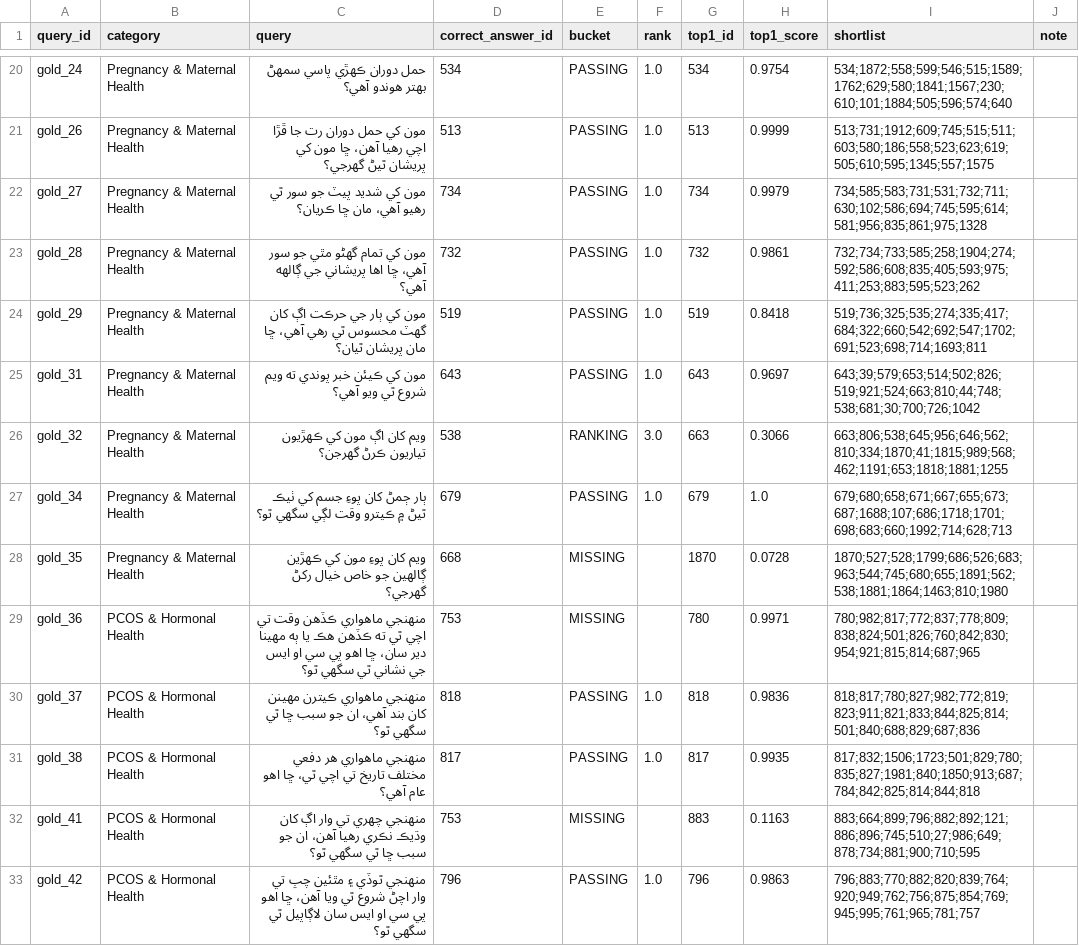
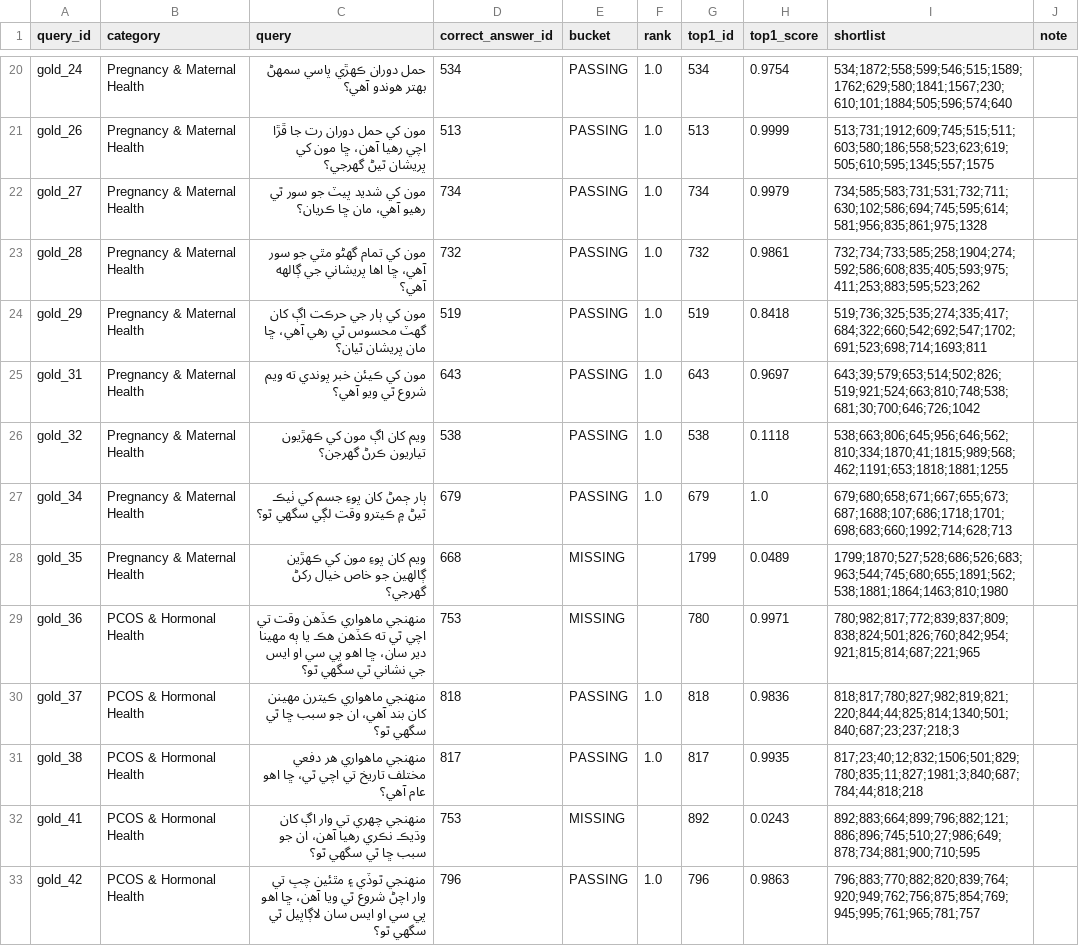
Before and after one commit to sana200420/naari-ai, a CSV file: eval/category_burndown.csv, drawn as a sheet; only a part is shown, gaps mark what is left out; the diff covers the shown part only.

```diff
--- a/eval/category_burndown.csv
+++ b/eval/category_burndown.csv
@@ -24,10 +24,10 @@ gold_28,Pregnancy & Maternal Health,مون کي تمام گهڻو مٿي جو س
 gold_29,Pregnancy & Maternal Health,مون کي ٻار جي حرڪت اڳ کان گهٽ محسوس ٿي رهي آهي، ڇا مان پريشان ٿيان؟,519,PASSING,1.0,519,0.8418,519;736;325;535;274;335;417;684;322;660;542;692;547;1702;691;523;698;714;1693;811,
-gold_31,Pregnancy & Maternal Health,مون کي ڪيئن خبر پوندي ته ويم شروع ٿي ويو آهي؟,643,PASSING,1.0,643,0.9697,643;39;579;653;514;502;826;519;921;524;663;810;44;748;538;681;30;700;726;1042,
-gold_32,Pregnancy & Maternal Health,ويم کان اڳ مون کي ڪهڙيون تياريون ڪرڻ گهرجن؟,538,RANKING,3.0,663,0.3066,663;806;538;645;956;646;562;810;334;1870;41;1815;989;568;462;1191;653;1818;1881;1255,
+gold_31,Pregnancy & Maternal Health,مون کي ڪيئن خبر پوندي ته ويم شروع ٿي ويو آهي؟,643,PASSING,1.0,643,0.9697,643;39;579;653;514;502;826;519;921;524;663;810;748;538;681;30;700;646;726;1042,
+gold_32,Pregnancy & Maternal Health,ويم کان اڳ مون کي ڪهڙيون تياريون ڪرڻ گهرجن؟,538,PASSING,1.0,538,0.1118,538;663;806;645;956;646;562;810;334;1870;41;1815;989;568;462;1191;653;1818;1881;1255,
 gold_34,Pregnancy & Maternal Health,ٻار ڄمڻ کان پوءِ جسم کي ٺيڪ ٿيڻ ۾ ڪيترو وقت لڳي سگهي ٿو؟,679,PASSING,1.0,679,1.0,679;680;658;671;667;655;673;687;1688;107;686;1718;1701;698;683;660;1992;714;628;713,
-gold_35,Pregnancy & Maternal Health,ويم کان پوءِ مون کي ڪهڙين ڳالهين جو خاص خيال رکڻ گهرجي؟,668,MISSING,,1870,0.0728,1870;527;528;1799;686;526;683;963;544;745;680;655;1891;562;538;1881;1864;1463;810;1980,
-gold_36,PCOS & Hormonal Health,منهنجي ماهواري ڪڏهن وقت تي اچي ٿي ته ڪڏهن هڪ يا ٻه مهينا دير سان، ڇا اهو پي سي او ايس جي نشاني ٿي سگهي ٿو؟,753,MISSING,,780,0.9971,780;982;817;772;837;778;809;838;824;501;826;760;842;830;954;921;815;814;687;965,
-gold_37,PCOS & Hormonal Health,منهنجي ماهواري ڪيترن مهينن کان بند آهي، ان جو سبب ڇا ٿي سگهي ٿو؟,818,PASSING,1.0,818,0.9836,818;817;780;827;982;772;819;823;911;821;833;844;825;814;501;840;688;829;687;836,
-gold_38,PCOS & Hormonal Health,منهنجي ماهواري هر دفعي مختلف تاريخ تي اچي ٿي، ڇا اهو عام آهي؟,817,PASSING,1.0,817,0.9935,817;832;1506;1723;501;829;780;835;827;1981;840;1850;913;687;784;842;825;814;844;818,
-gold_41,PCOS & Hormonal Health,منهنجي چهري تي وار اڳ کان وڌيڪ نڪري رهيا آهن، ان جو سبب ڇا ٿي سگهي ٿو؟,753,MISSING,,883,0.1163,883;664;899;796;882;892;121;886;896;745;510;27;986;649;878;734;881;900;710;595,
+gold_35,Pregnancy & Maternal Health,ويم کان پوءِ مون کي ڪهڙين ڳالهين جو خاص خيال رکڻ گهرجي؟,668,MISSING,,1799,0.0489,1799;1870;527;528;686;526;683;963;544;745;680;655;1891;562;538;1881;1864;1463;810;1980,
+gold_36,PCOS & Hormonal Health,منهنجي ماهواري ڪڏهن وقت تي اچي ٿي ته ڪڏهن هڪ يا ٻه مهينا دير سان، ڇا اهو پي سي او ايس جي نشاني ٿي سگهي ٿو؟,753,MISSING,,780,0.9971,780;982;817;772;839;837;809;838;824;501;826;760;842;954;921;815;814;687;221;965,
+gold_37,PCOS & Hormonal Health,منهنجي ماهواري ڪيترن مهينن کان بند آهي، ان جو سبب ڇا ٿي سگهي ٿو؟,818,PASSING,1.0,818,0.9836,818;817;780;827;982;819;821;220;844;44;825;814;1340;501;840;687;23;237;218;3,
+gold_38,PCOS & Hormonal Health,منهنجي ماهواري هر دفعي مختلف تاريخ تي اچي ٿي، ڇا اهو عام آهي؟,817,PASSING,1.0,817,0.9935,817;23;40;12;832;1506;501;829;780;835;11;827;1981;3;840;687;784;44;818;218,
+gold_41,PCOS & Hormonal Health,منهنجي چهري تي وار اڳ کان وڌيڪ نڪري رهيا آهن، ان جو سبب ڇا ٿي سگهي ٿو؟,753,MISSING,,892,0.0243,892;883;664;899;796;882;121;886;896;745;510;27;986;649;878;734;881;900;710;595,
 gold_42,PCOS & Hormonal Health,منهنجي ٿوڏي ۽ مٿئين چپ تي وار اچڻ شروع ٿي ويا آهن، ڇا اهو پي سي او ايس سان لاڳاپيل ٿي سگهي ٿو؟,796,PASSING,1.0,796,0.9863,796;883;770;882;820;839;764;920;949;762;756;875;854;769;945;995;761;965;781;757,
```
Also changed, not shown: 65 edited cells elsewhere in this file, eval/gold_top1_scores.csv, eval/tau_high_sweep.csv.
